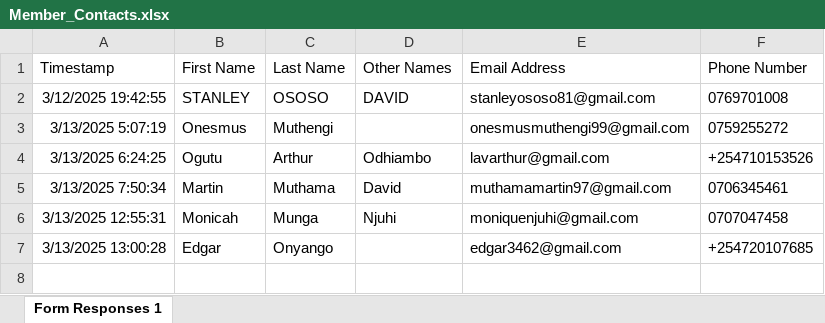
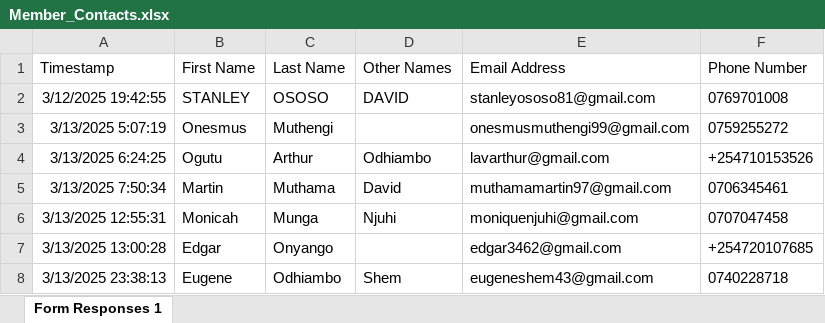
Before and after one commit to parkroad-fellowship/core, an Excel workbook: app/Console/Commands/Member/Member_Contacts.xlsx, sheet Form Responses 1, drawn as a sheet; values as stored, in another font and other column widths than the file's, no borders; charts and pictures and table styles not drawn; the diff names each change by its address in the sheet, - before the commit and + after, or states it on an @@ line.

Commit message:
Update members

```diff
--- a/app/Console/Commands/Member/Member_Contacts.xlsx (sheet Form Responses 1)
+++ b/app/Console/Commands/Member/Member_Contacts.xlsx (sheet Form Responses 1)
+row 8: 3/13/2025 23:38:13 | Eugene | Odhiambo | Shem | eugeneshem43@gmail.com | 0740228718
```
Also changed, not shown: 1 other file.
